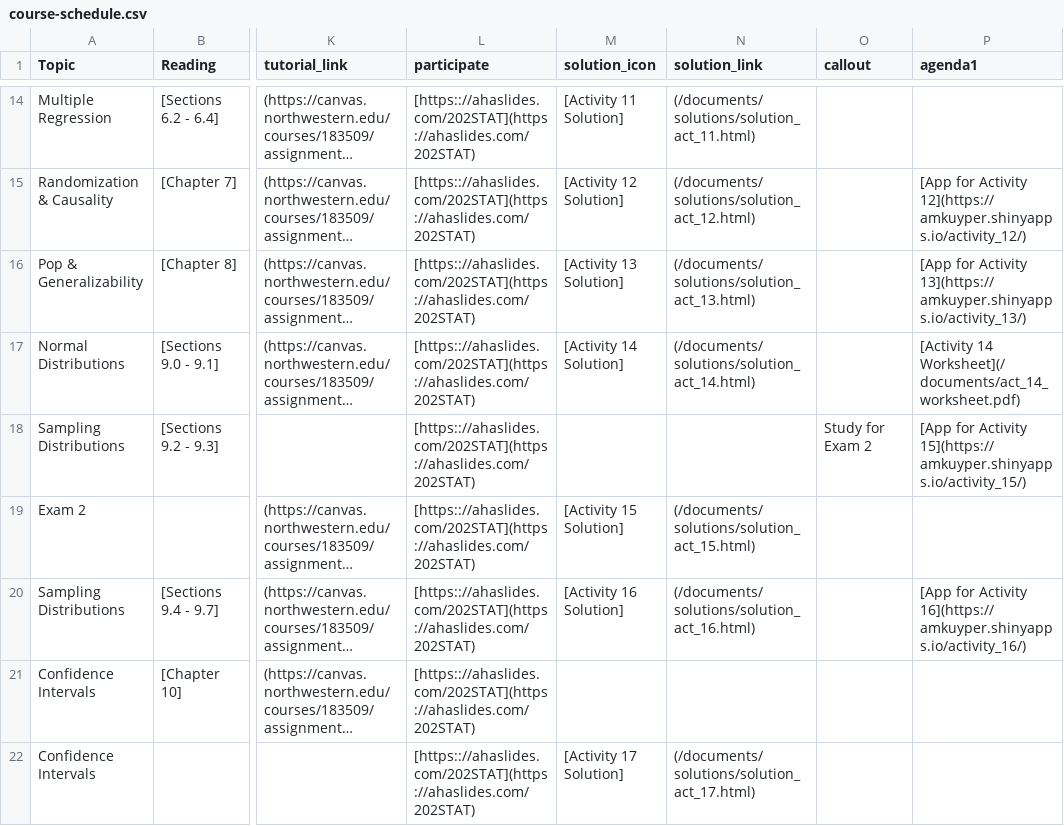
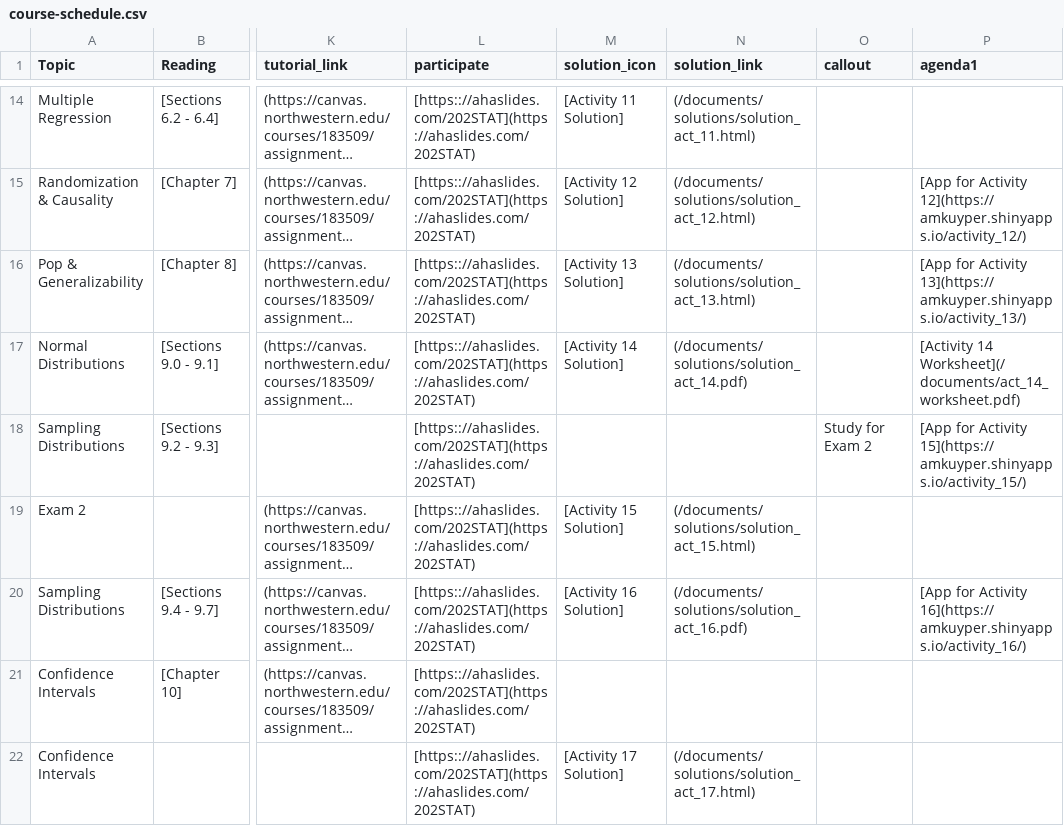
Before and after one commit to arvindkrishna87/stat202_website, a CSV file: documents/course-schedule.csv, drawn as a sheet; only a part is shown, gaps mark what is left out; long unchanged cells end in …; the diff names each change by its address in the sheet, - before the commit and + after, or states it on an @@ line.

```diff
--- a/documents/course-schedule.csv
+++ b/documents/course-schedule.csv
-N17 (solution_link): (/documents/solutions/solution_act_14.html)
+N17 (solution_link): (/documents/solutions/solution_act_14.pdf)
-N20 (solution_link): (/documents/solutions/solution_act_16.html)
+N20 (solution_link): (/documents/solutions/solution_act_16.pdf)
```
Also changed, not shown: documents/agenda_final.csv, 15 other files.
